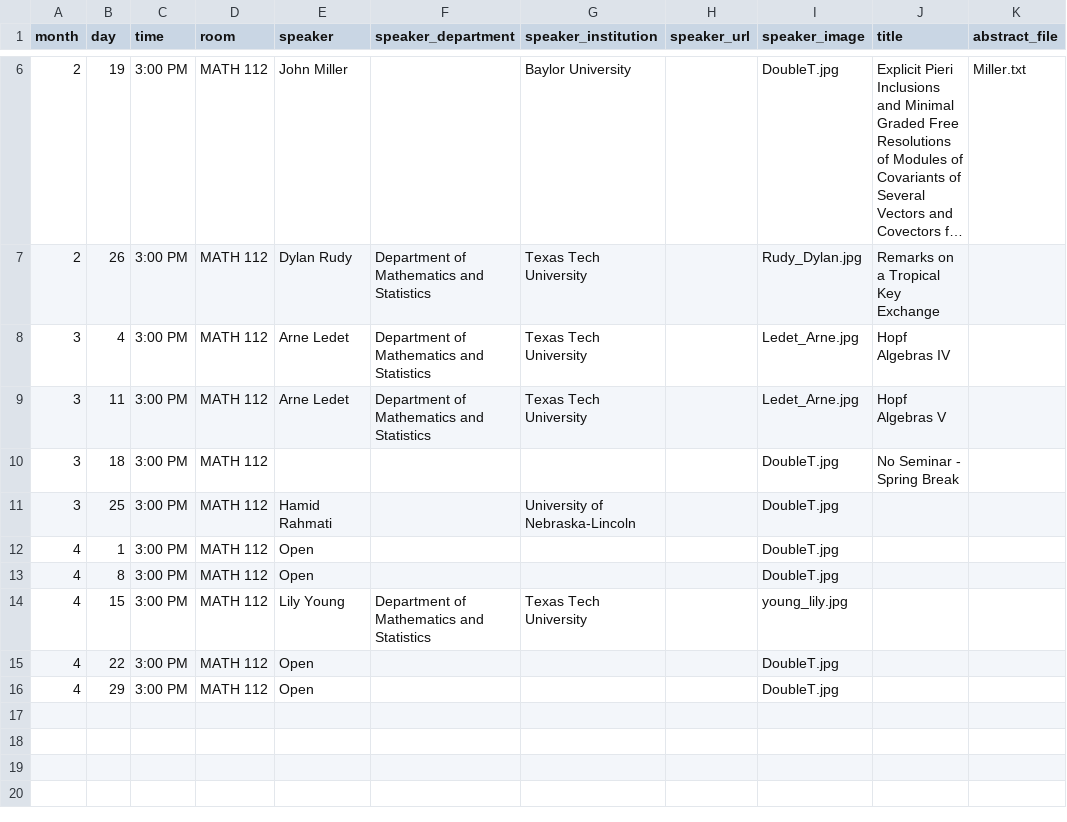
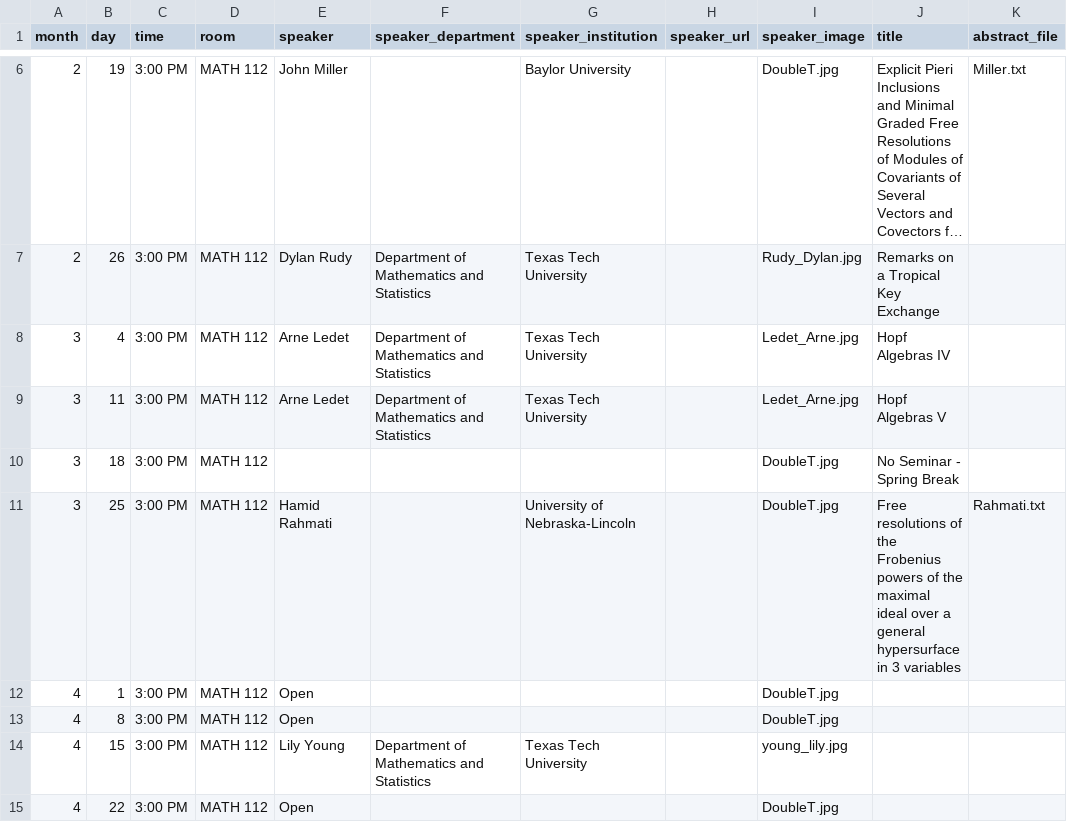
Before and after one commit to giorgiobornia/ttu_math_events, a CSV file: seminars/algebra_and_number_theory/2020/spring/events.csv, drawn as a sheet; only a part is shown, gaps mark what is left out; the shorter side is filled out with more unchanged rows; long unchanged cells end in ….

```diff
--- a/seminars/algebra_and_number_theory/2020/spring/events.csv
+++ b/seminars/algebra_and_number_theory/2020/spring/events.csv
@@ -10,3 +10,3 @@ month,day,time,room,speaker,speaker_department,speaker_institution,speaker_url,s
 3,18,3:00 PM,MATH 112,,,,,DoubleT.jpg,No Seminar - Spring Break,
-3,25,3:00 PM,MATH 112,Hamid Rahmati,,University of Nebraska-Lincoln,,DoubleT.jpg,,
+3,25,3:00 PM,MATH 112,Hamid Rahmati,,University of Nebraska-Lincoln,,DoubleT.jpg,Free resolutions of the Frobenius powers of the maximal ideal over a general hypersurface in 3 variables,Rahmati.txt
 4,1,3:00 PM,MATH 112,Open,,,,DoubleT.jpg,,
```
Also changed, not shown: meetings_and_conferences/2020/spring/events.csv, seminars/applied_math/2020/spring/events.csv, 8 other files.
